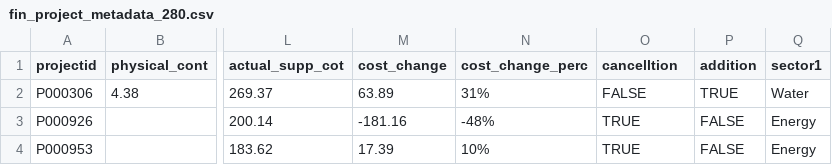
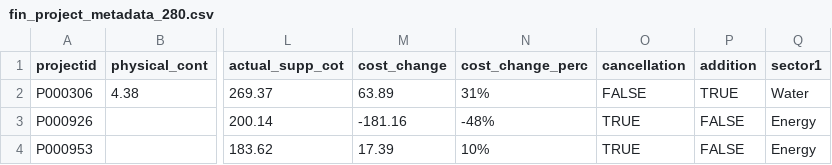
Before and after one commit to sunkimmm/cmse830_fds, a CSV file: Final/fin_project_metadata_280.csv, drawn as a sheet; only a part is shown, gaps mark what is left out; the diff names each change by its address in the sheet, - before the commit and + after, or states it on an @@ line.

Commit message:
Add fin_project_metadata_280.csv

```diff
--- a/Final/fin_project_metadata_280.csv
+++ b/Final/fin_project_metadata_280.csv
-O1: cancelltion
+O1: cancellation
```
